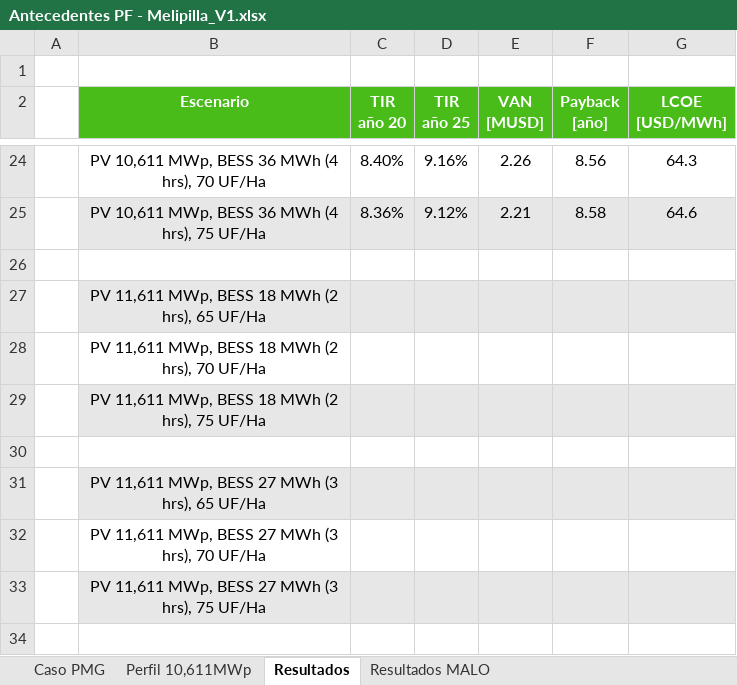
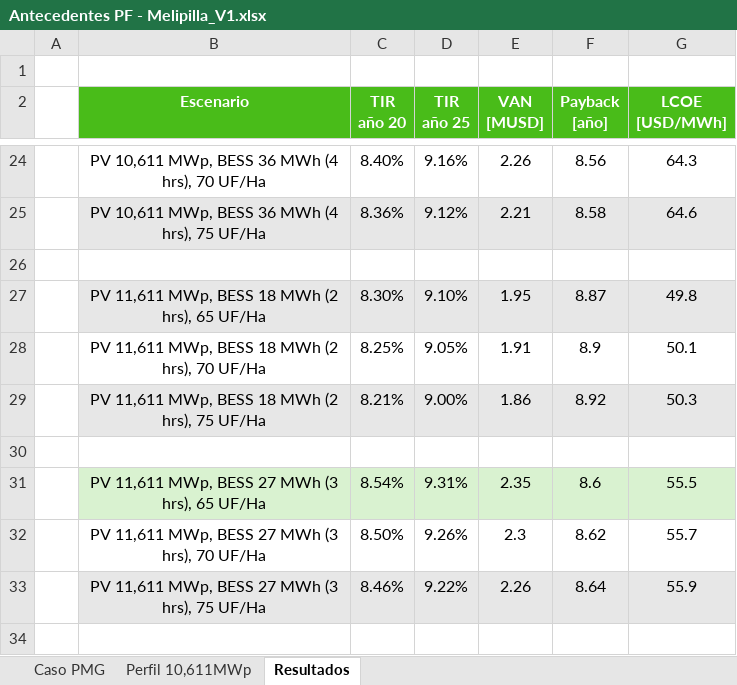
Before and after one commit to Matrolfeis123/ejecucion-modelos, an Excel workbook: Proyectos Evaluados/Melipilla/Antecedentes PF - Melipilla_V1.xlsx, sheet Resultados, drawn as a sheet; only a part is shown, gaps mark what is left out; values as stored, in another font and other column widths than the file's, no borders; the diff covers the shown part only; the diff names each change by its address in the sheet, - before the commit and + after, or states it on an @@ line.

```diff
--- a/Proyectos Evaluados/Melipilla/Antecedentes PF - Melipilla_V1.xlsx (sheet Resultados)
+++ b/Proyectos Evaluados/Melipilla/Antecedentes PF - Melipilla_V1.xlsx (sheet Resultados)
-sheet tab: Resultados MALO
-C27 (TIR año 20): (empty)
+C27 (TIR año 20): 8.30%
-D27 (TIR año 25): (empty)
+D27 (TIR año 25): 9.10%
-E27 (VAN [MUSD]): (empty)
+E27 (VAN [MUSD]): 1.95
-F27 (Payback [año]): (empty)
+F27 (Payback [año]): 8.87
-G27 (LCOE [USD/MWh]): (empty)
+G27 (LCOE [USD/MWh]): 49.8
-C28 (TIR año 20): (empty)
+C28 (TIR año 20): 8.25%
-D28 (TIR año 25): (empty)
+D28 (TIR año 25): 9.05%
-E28 (VAN [MUSD]): (empty)
+E28 (VAN [MUSD]): 1.91
-F28 (Payback [año]): (empty)
+F28 (Payback [año]): 8.9
-G28 (LCOE [USD/MWh]): (empty)
+G28 (LCOE [USD/MWh]): 50.1
-C29 (TIR año 20): (empty)
+C29 (TIR año 20): 8.21%
-D29 (TIR año 25): (empty)
+D29 (TIR año 25): 9.00%
-E29 (VAN [MUSD]): (empty)
+E29 (VAN [MUSD]): 1.86
-F29 (Payback [año]): (empty)
+F29 (Payback [año]): 8.92
-G29 (LCOE [USD/MWh]): (empty)
+G29 (LCOE [USD/MWh]): 50.3
-C31 (TIR año 20): (empty)
+C31 (TIR año 20): 8.54%
-D31 (TIR año 25): (empty)
+D31 (TIR año 25): 9.31%
-E31 (VAN [MUSD]): (empty)
+E31 (VAN [MUSD]): 2.35
-F31 (Payback [año]): (empty)
+F31 (Payback [año]): 8.6
-G31 (LCOE [USD/MWh]): (empty)
+G31 (LCOE [USD/MWh]): 55.5
-C32 (TIR año 20): (empty)
+C32 (TIR año 20): 8.50%
-D32 (TIR año 25): (empty)
+D32 (TIR año 25): 9.26%
-E32 (VAN [MUSD]): (empty)
+E32 (VAN [MUSD]): 2.3
-F32 (Payback [año]): (empty)
+F32 (Payback [año]): 8.62
-G32 (LCOE [USD/MWh]): (empty)
+G32 (LCOE [USD/MWh]): 55.7
-C33 (TIR año 20): (empty)
+C33 (TIR año 20): 8.46%
-D33 (TIR año 25): (empty)
+D33 (TIR año 25): 9.22%
-E33 (VAN [MUSD]): (empty)
+E33 (VAN [MUSD]): 2.26
-F33 (Payback [año]): (empty)
+F33 (Payback [año]): 8.64
-G33 (LCOE [USD/MWh]): (empty)
+G33 (LCOE [USD/MWh]): 55.9
```
Also changed, not shown: 60 edited cells elsewhere in this sheet, 6 other files.
